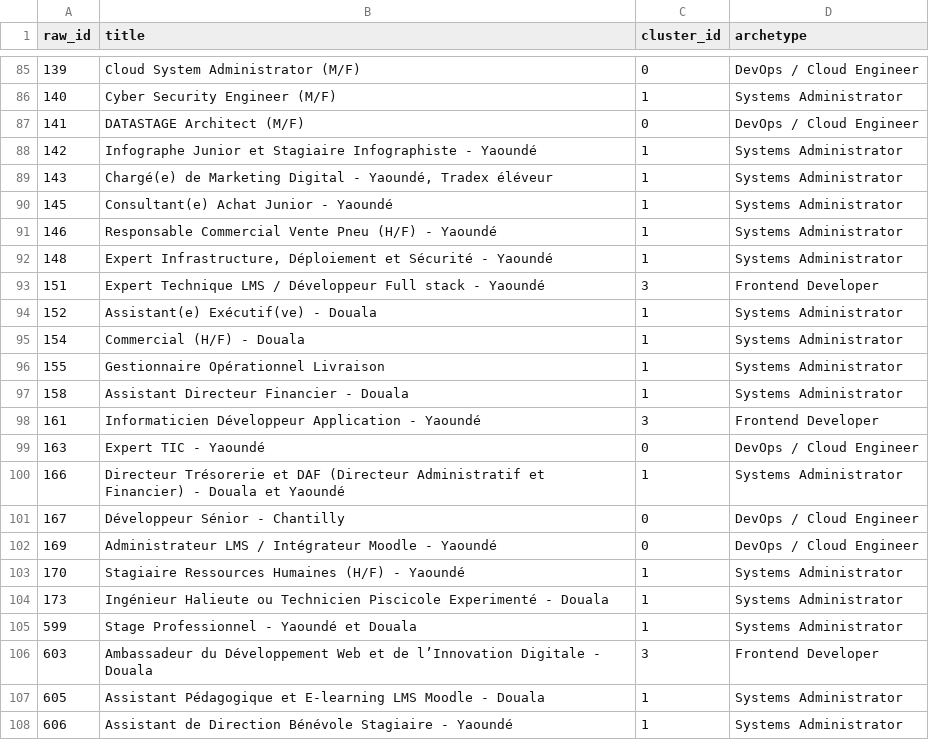
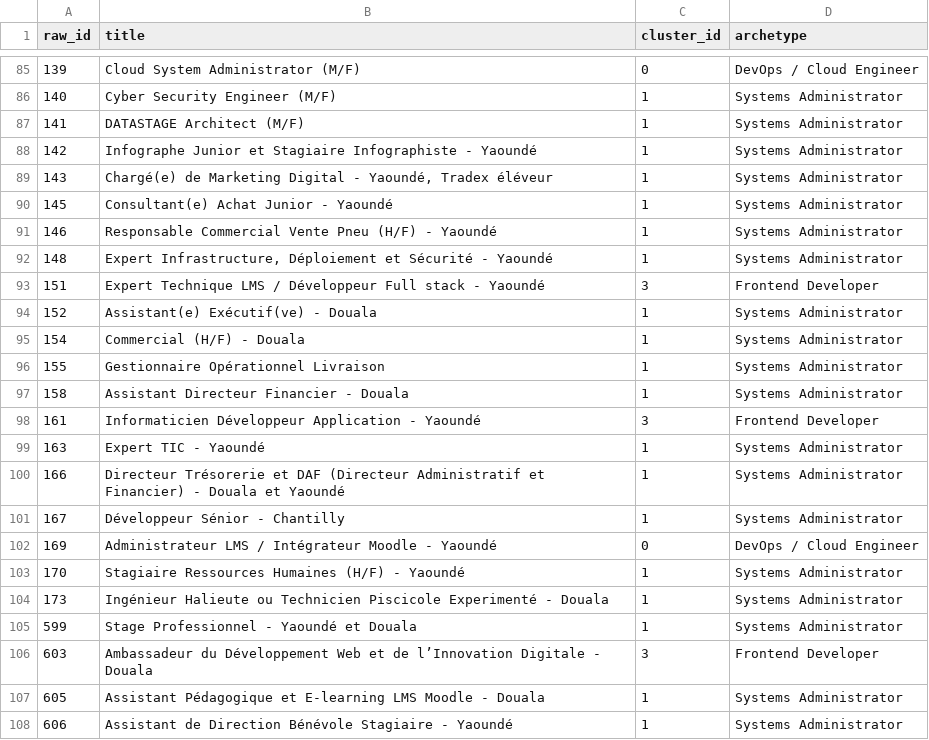
Before and after one commit to AKWOKING/cameroon-job-miner, a CSV file: data/exports/job_clusters.csv, drawn as a sheet; only a part is shown, gaps mark what is left out.

```diff
--- a/data/exports/job_clusters.csv
+++ b/data/exports/job_clusters.csv
@@ -86,3 +86,3 @@
 140,Cyber Security Engineer (M/F),1,Systems Administrator
-141,DATASTAGE Architect (M/F),0,DevOps / Cloud Engineer
+141,DATASTAGE Architect (M/F),1,Systems Administrator
 142,Infographe Junior et Stagiaire Infographiste - Yaoundé,1,Systems Administrator
@@ -98,5 +98,5 @@
 161,Informaticien Développeur Application - Yaoundé,3,Frontend Developer
-163,Expert TIC - Yaoundé,0,DevOps / Cloud Engineer
+163,Expert TIC - Yaoundé,1,Systems Administrator
 166,Directeur Trésorerie et DAF (Directeur Administratif et Financier) - Douala et Yaoundé,1,Systems Administrator
-167,Développeur Sénior - Chantilly,0,DevOps / Cloud Engineer
+167,Développeur Sénior - Chantilly,1,Systems Administrator
 169,Administrateur LMS / Intégrateur Moodle - Yaoundé,0,DevOps / Cloud Engineer
```
Also changed, not shown: data/exports/association_rules.csv, data/exports/cluster_profiles.csv, 2 other files.
